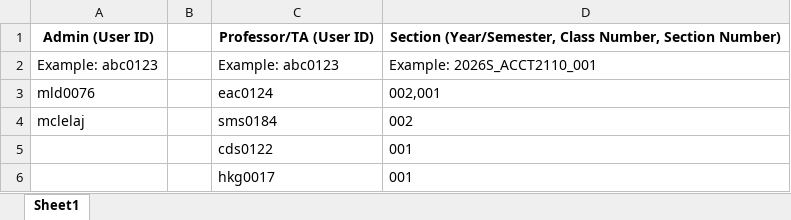
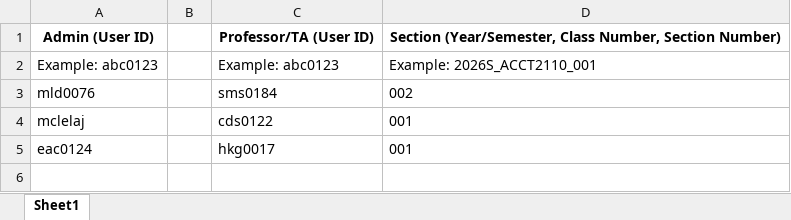
Before and after one commit to EdwardACaly/Accounting-Game, an Excel workbook: public/assets/role_override.xlsx, sheet Sheet1, drawn as a sheet; values as stored, in another font and other column widths than the file's, no borders; removed rows and columns are numbered as before the commit, all else as after; the diff names each change by its address in the sheet, - before the commit and + after, or states it on an @@ line.

Commit message:
edward = admin

```diff
--- a/public/assets/role_override.xlsx (sheet Sheet1)
+++ b/public/assets/role_override.xlsx (sheet Sheet1)
-row 3: mld0076 |  | eac0124 | 002,001
-A3: mclelaj
+A3: mld0076
-A4: (empty)
+A4: mclelaj
-A5: (empty)
+A5: eac0124
```
